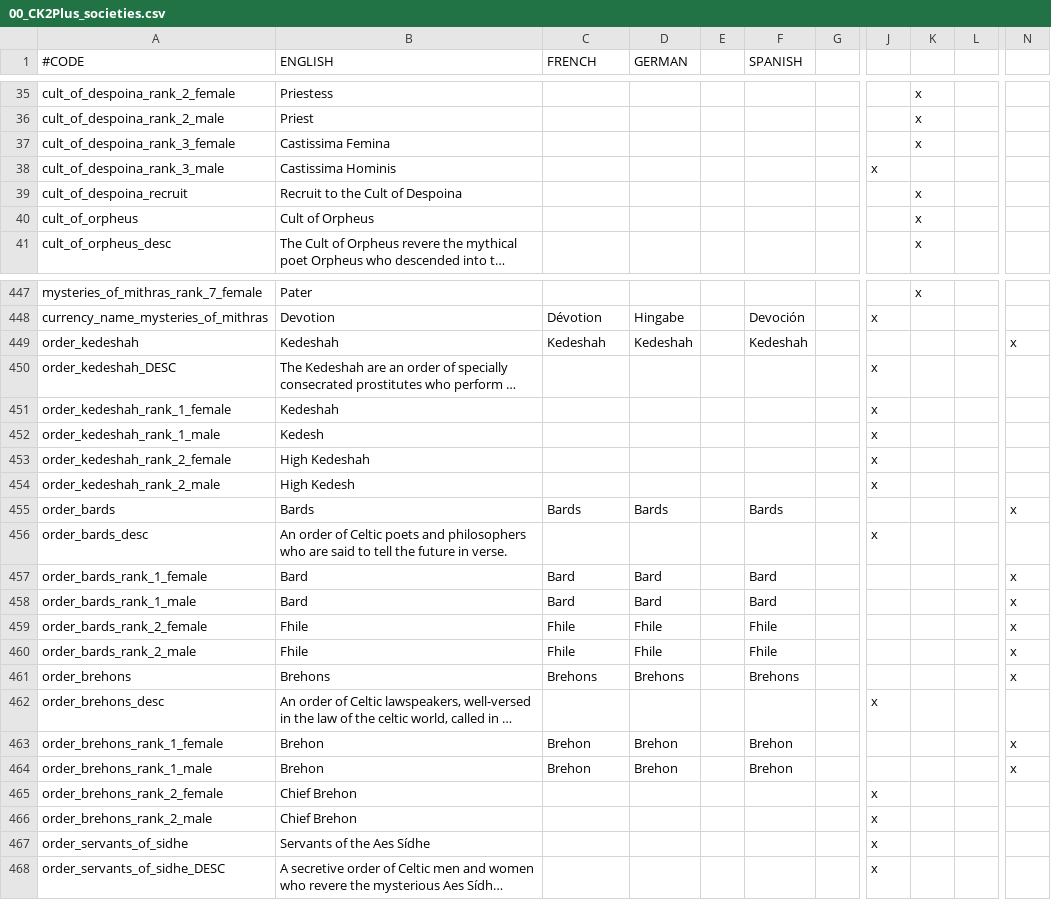
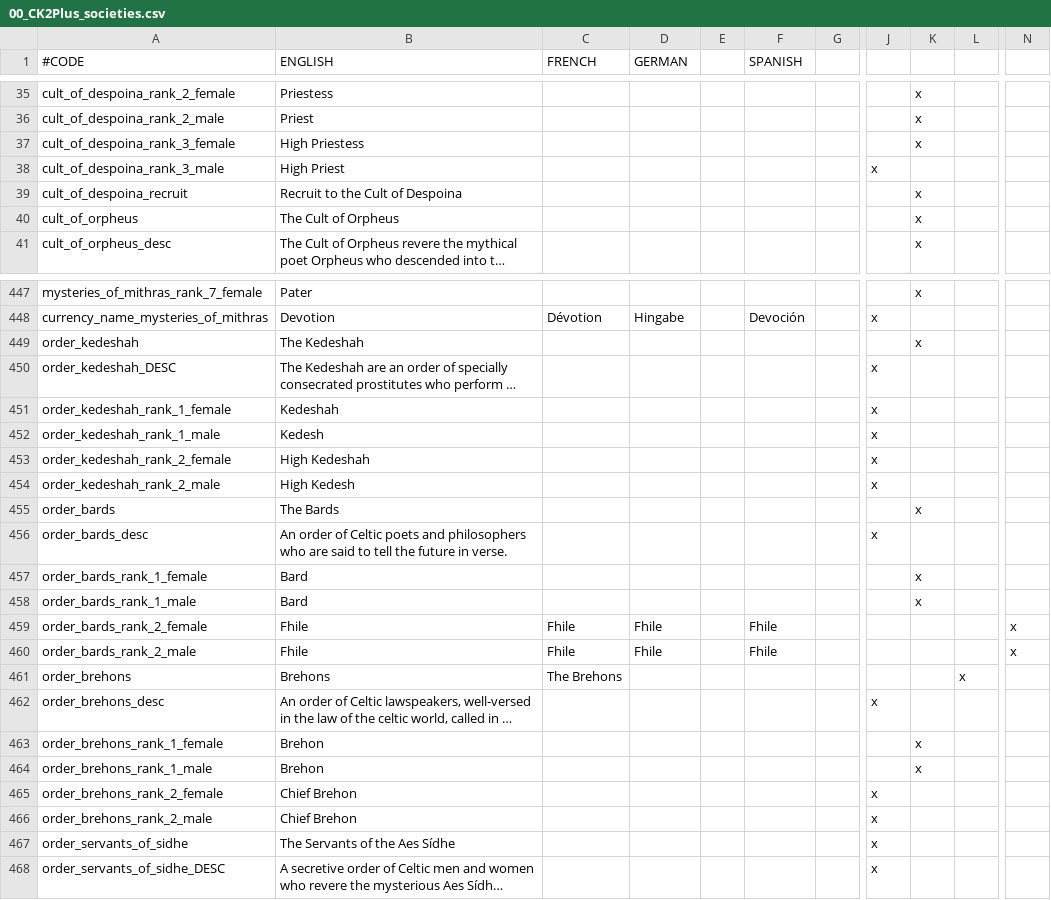
Before and after one commit to ck2plus/CK2Plus, a CSV file: CK2Plus/localisation/00_CK2Plus_societies.csv, drawn as a sheet; only a part is shown, gaps mark what is left out; long unchanged cells end in …; the diff covers the shown part only; the diff names each change by its address in the sheet, - before the commit and + after, or states it on an @@ line.

Commit message:
Oops (forgot some "The"s)

```diff
--- a/CK2Plus/localisation/00_CK2Plus_societies.csv
+++ b/CK2Plus/localisation/00_CK2Plus_societies.csv
-B37 (ENGLISH): Castissima Femina
+B37 (ENGLISH): High Priestess
-B38 (ENGLISH): Castissima Hominis
+B38 (ENGLISH): High Priest
-B40 (ENGLISH): Cult of Orpheus
+B40 (ENGLISH): The Cult of Orpheus
-B449 (ENGLISH): Kedeshah
+B449 (ENGLISH): The Kedeshah
-C449 (FRENCH): Kedeshah
+C449 (FRENCH): (empty)
-D449 (GERMAN): Kedeshah
+D449 (GERMAN): (empty)
-F449 (SPANISH): Kedeshah
+F449 (SPANISH): (empty)
-K449: (empty)
+K449: x
-N449: x
+N449: (empty)
-B455 (ENGLISH): Bards
+B455 (ENGLISH): The Bards
-C455 (FRENCH): Bards
+C455 (FRENCH): (empty)
-D455 (GERMAN): Bards
+D455 (GERMAN): (empty)
-F455 (SPANISH): Bards
+F455 (SPANISH): (empty)
-K455: (empty)
+K455: x
-N455: x
+N455: (empty)
-C457:C458 (FRENCH): Bard
+C457:C458 (FRENCH): (empty)
-D457:D458 (GERMAN): Bard
+D457:D458 (GERMAN): (empty)
-F457:F458 (SPANISH): Bard
+F457:F458 (SPANISH): (empty)
-K457:K458: (empty)
+K457:K458: x
-N457:N458: x
+N457:N458: (empty)
-C461 (FRENCH): Brehons
+C461 (FRENCH): The Brehons
-D461 (GERMAN): Brehons
+D461 (GERMAN): (empty)
-F461 (SPANISH): Brehons
+F461 (SPANISH): (empty)
-L461: (empty)
+L461: x
-N461: x
+N461: (empty)
-C463:C464 (FRENCH): Brehon
+C463:C464 (FRENCH): (empty)
-D463:D464 (GERMAN): Brehon
+D463:D464 (GERMAN): (empty)
-F463:F464 (SPANISH): Brehon
+F463:F464 (SPANISH): (empty)
-K463:K464: (empty)
+K463:K464: x
-N463:N464: x
+N463:N464: (empty)
-B467 (ENGLISH): Servants of the Aes Sídhe
+B467 (ENGLISH): The Servants of the Aes Sídhe
```
Also changed, not shown: 5 edited cells elsewhere in this file.
